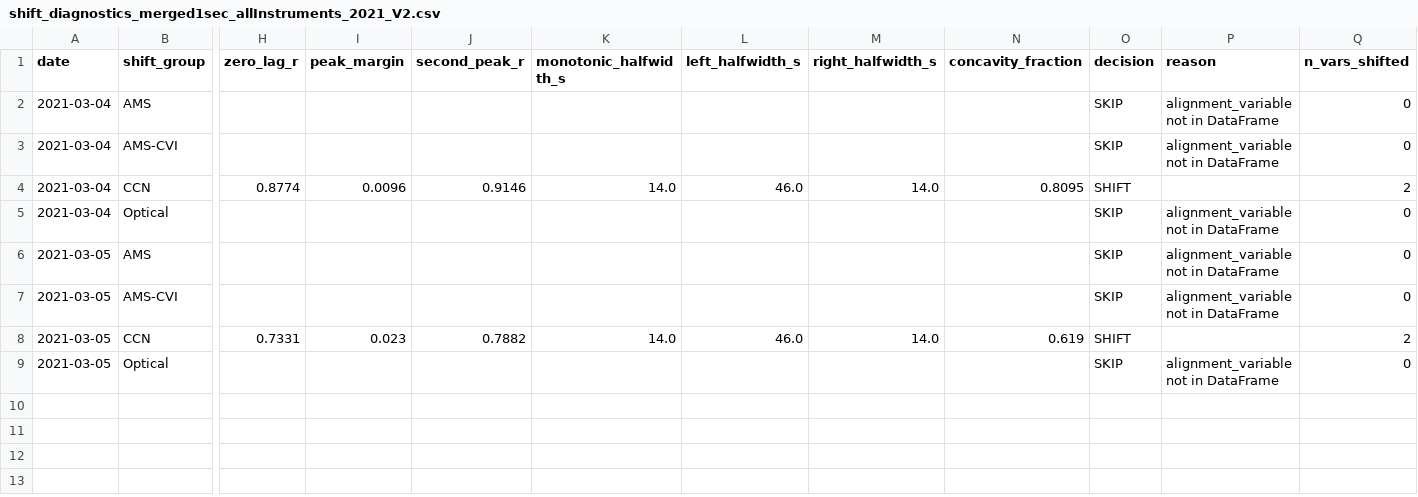
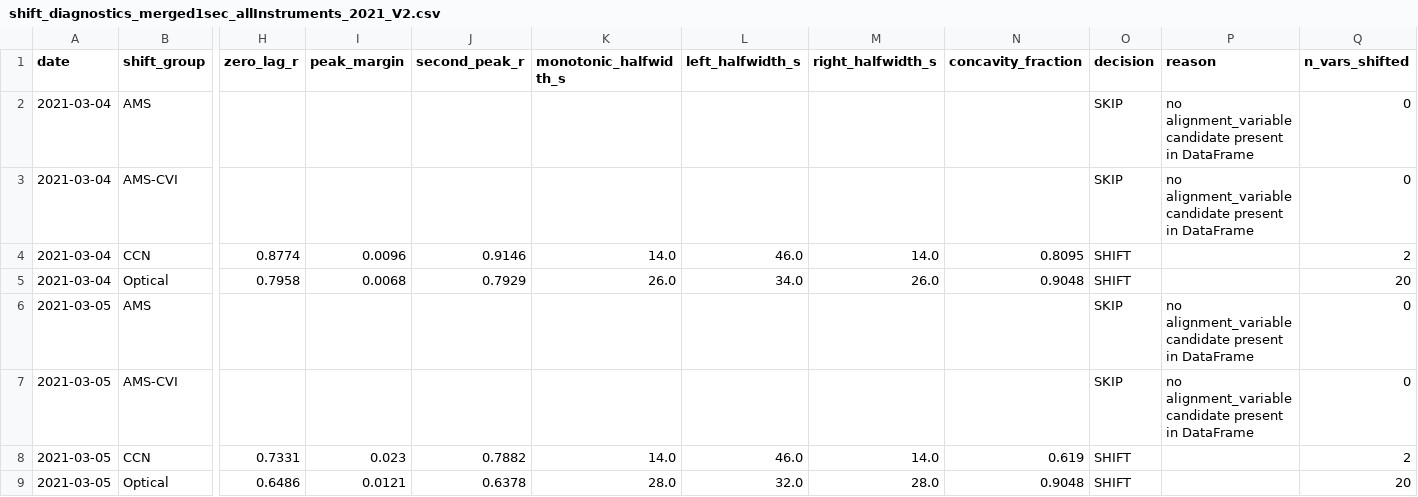
Before and after one commit to ReedEspinosa/ASCENT-ACP, a CSV file: clock_alignment_results/shift_diagnostics_merged1sec_allInstruments_2021_V2.csv, drawn as a sheet; only a part is shown, gaps mark what is left out; removed rows and columns are numbered as before the commit, all else as after; rows hold the shown columns only; the diff names each change by its address in the sheet, - before the commit and + after, or states it on an @@ line.

```diff
--- a/clock_alignment_results/shift_diagnostics_merged1sec_allInstruments_2021_V2.csv
+++ b/clock_alignment_results/shift_diagnostics_merged1sec_allInstruments_2021_V2.csv
-P2:P3 (reason): alignment_variable not in DataFrame
+P2:P3 (reason): no alignment_variable candidate present in DataFrame
-row 5: 2021-03-04 | Optical |  |  |  |  |  |  |  | SKIP | alignment_variable not in DataFrame | 0
+row 5: 2021-03-04 | Optical | 0.7958 | 0.0068 | 0.7929 | 26.0 | 34.0 | 26.0 | 0.9048 | SHIFT |  | 20
-P6:P7 (reason): alignment_variable not in DataFrame
+P6:P7 (reason): no alignment_variable candidate present in DataFrame
-row 9: 2021-03-05 | Optical |  |  |  |  |  |  |  | SKIP | alignment_variable not in DataFrame | 0
+row 9: 2021-03-05 | Optical | 0.6486 | 0.0121 | 0.6378 | 28.0 | 32.0 | 28.0 | 0.9048 | SHIFT |  | 20
```
Also changed, not shown: clock_alignment_results/variable_shift_table.csv, 1 other file.
